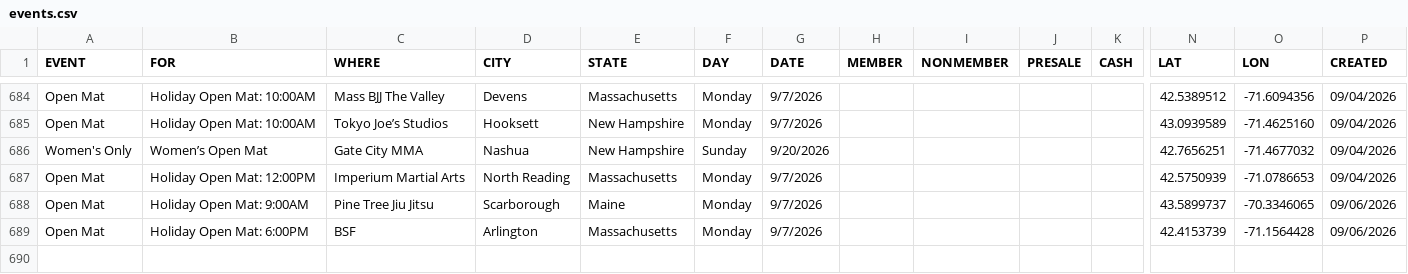
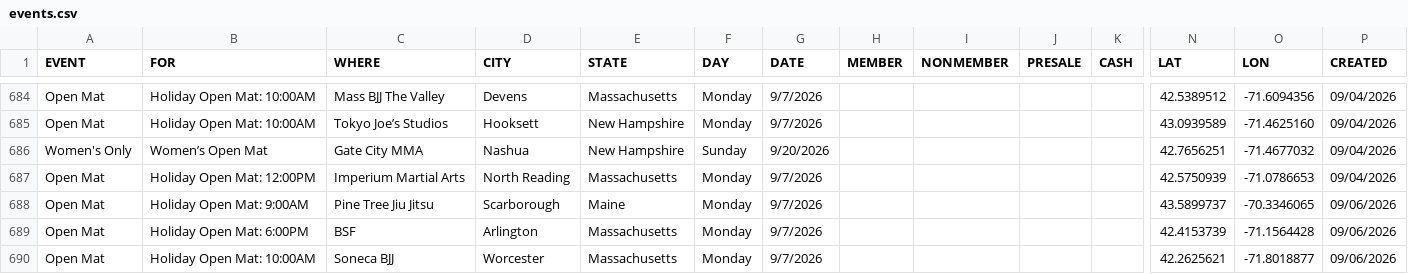
Before and after one commit to anyjiujitsu/anyjiujitsu.github.io, a CSV file: events.csv, drawn as a sheet; only a part is shown, gaps mark what is left out; rows hold the shown columns only; the diff names each change by its address in the sheet, - before the commit and + after, or states it on an @@ line.

Commit message:
Append event row (2026-09-06T17:25:22.336Z)

```diff
--- a/events.csv
+++ b/events.csv
+row 690: Open Mat | Holiday Open Mat: 10:00AM | Soneca BJJ | Worcester | Massachusetts | Monday | 9/7/2026 |  |  |  |  | 42.2625621 | -71.8018877 | 09/06/2026
```
